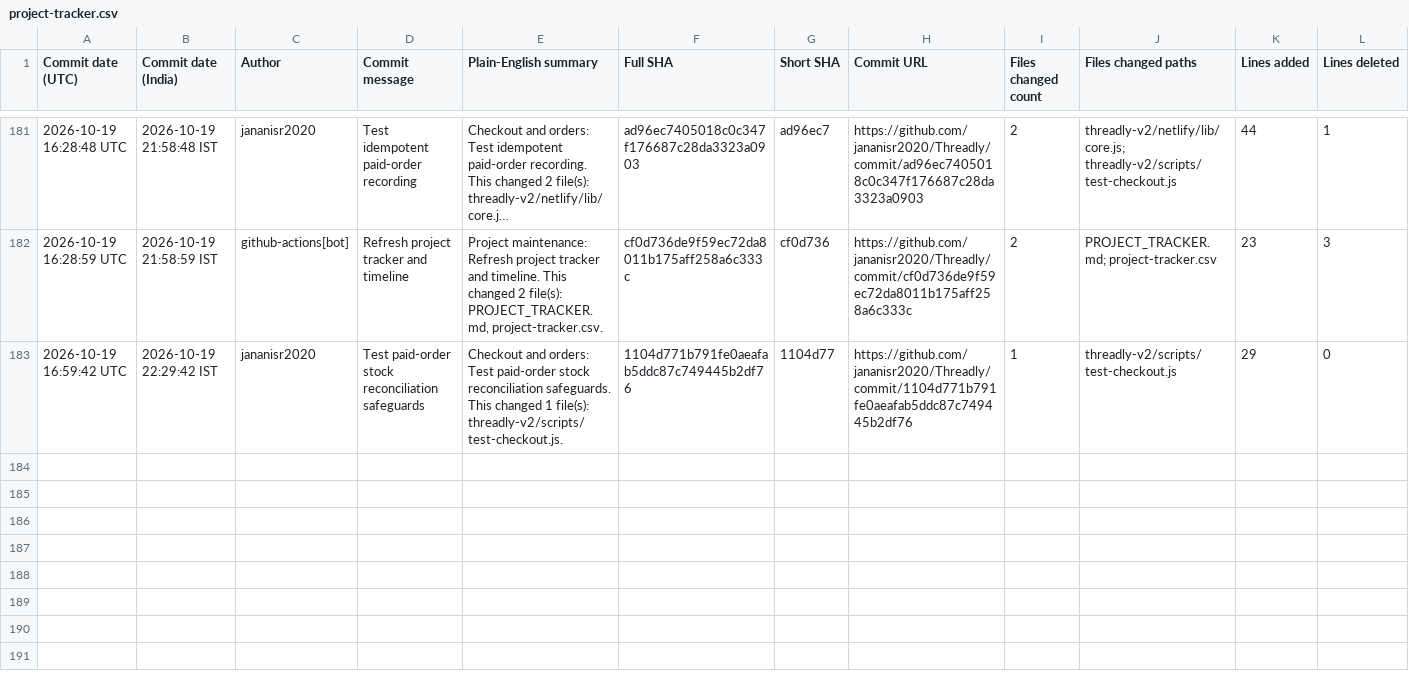
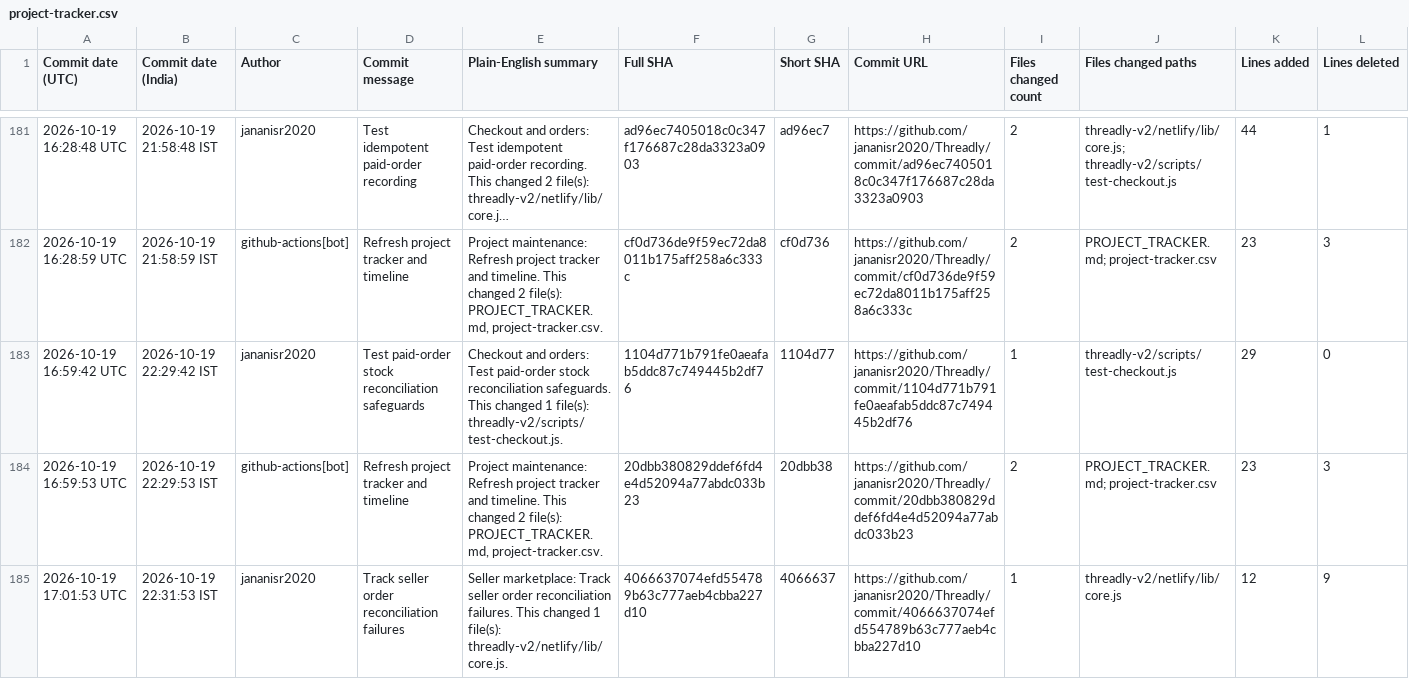
Before and after one commit to jananisr2020/Threadly, a CSV file: project-tracker.csv, drawn as a sheet; only a part is shown, gaps mark what is left out; long unchanged cells end in …; rows hold the shown columns only; the diff names each change by its address in the sheet, - before the commit and + after, or states it on an @@ line.

```diff
--- a/project-tracker.csv
+++ b/project-tracker.csv
+row 184: 2026-10-19 16:59:53 UTC | 2026-10-19 22:29:53 IST | github-actions[bot] | Refresh project tracker and timeline | Project maintenance: Refresh project tracker and timeline. This changed 2 file(s): PROJECT_TRACKER.md, project-tracker.csv. | 20dbb380829ddef6fd4e4d52094a77abdc033b23 | 20dbb38 | https://github.com/jananisr2020/Threadly/commit/20dbb380829ddef6fd4e4d52094a77abdc033b23 | 2 | PROJECT_TRACKER.md; project-tracker.csv | 23 | 3
+row 185: 2026-10-19 17:01:53 UTC | 2026-10-19 22:31:53 IST | jananisr2020 | Track seller order reconciliation failures | Seller marketplace: Track seller order reconciliation failures. This changed 1 file(s): threadly-v2/netlify/lib/core.js. | 4066637074efd554789b63c777aeb4cbba227d10 | 4066637 | https://github.com/jananisr2020/Threadly/commit/4066637074efd554789b63c777aeb4cbba227d10 | 1 | threadly-v2/netlify/lib/core.js | 12 | 9
```
Also changed, not shown: 1 other file.
